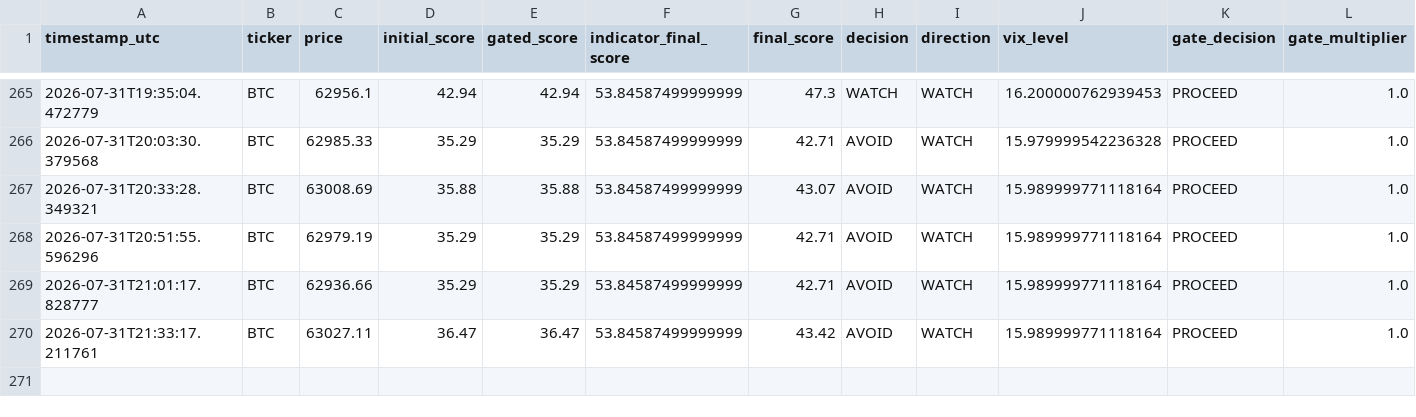
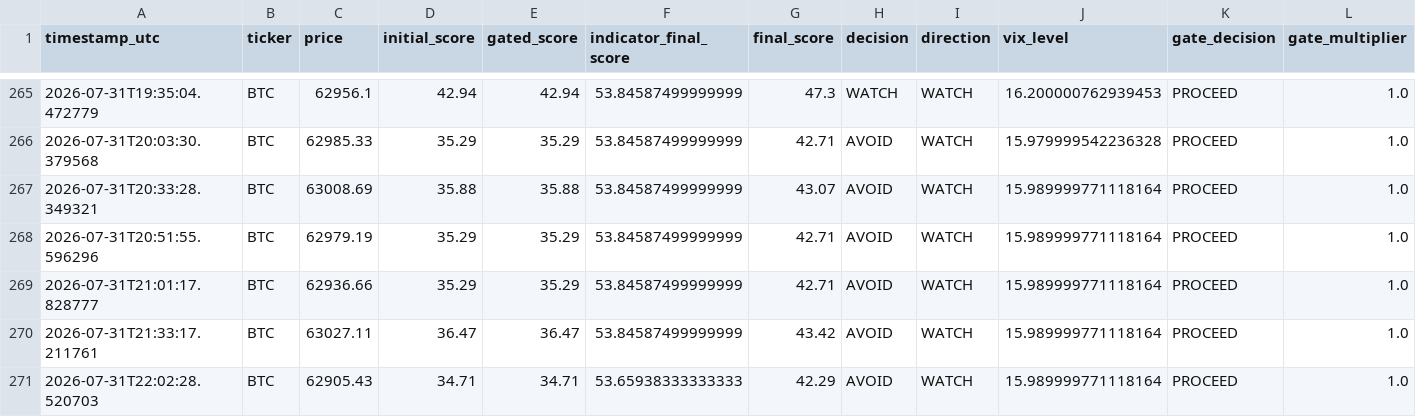
Before and after one commit to bembem718ai-stack/Crypto-Model, a CSV file: signal_log.csv, drawn as a sheet; only a part is shown, gaps mark what is left out; rows hold the shown columns only; the diff names each change by its address in the sheet, - before the commit and + after, or states it on an @@ line.

```diff
--- a/signal_log.csv
+++ b/signal_log.csv
+row 271: 2026-07-31T22:02:28.520703 | BTC | 62905.43 | 34.71 | 34.71 | 53.65938333333333 | 42.29 | AVOID | WATCH | 15.989999771118164 | PROCEED | 1.0
```
Also changed, not shown: 1 other file.
